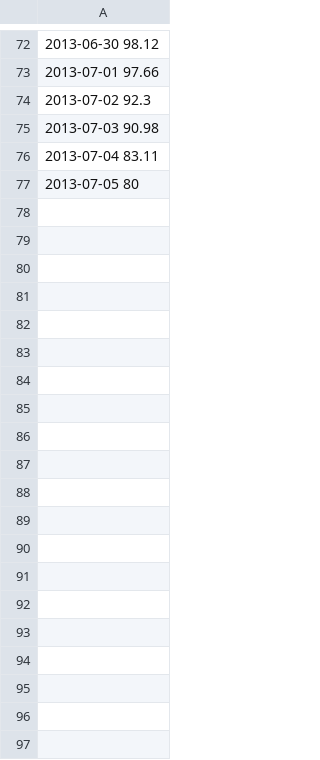
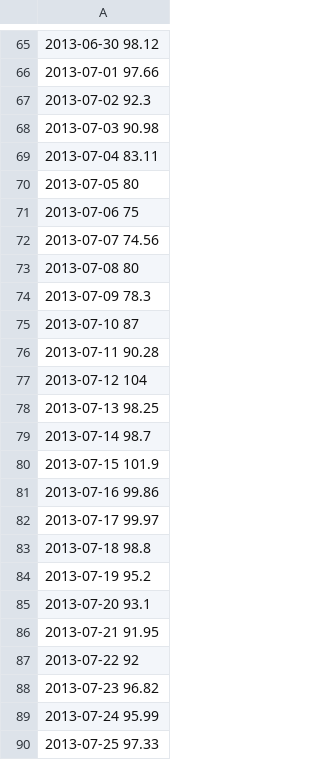
Before and after one commit to NusratTaki12/rdata, a CSV file: scatter1.csv, drawn as a sheet; only a part is shown, gaps mark what is left out; the diff covers the shown part only; the diff names each change by its address in the sheet, - before the commit and + after, or states it on an @@ line.

```diff
--- a/scatter1.csv
+++ b/scatter1.csv
+row 71: 2013-07-06 75
+row 72: 2013-07-07 74.56
+row 73: 2013-07-08 80
+row 74: 2013-07-09 78.3
+row 75: 2013-07-10 87
+row 76: 2013-07-11 90.28
+row 77: 2013-07-12 104
+row 78: 2013-07-13 98.25
+row 79: 2013-07-14 98.7
+row 80: 2013-07-15 101.9
+row 81: 2013-07-16 99.86
+row 82: 2013-07-17 99.97
+row 83: 2013-07-18 98.8
+row 84: 2013-07-19 95.2
+row 85: 2013-07-20 93.1
+row 86: 2013-07-21 91.95
+row 87: 2013-07-22 92
+row 88: 2013-07-23 96.82
+row 89: 2013-07-24 95.99
+row 90: 2013-07-25 97.33
```
Also changed, not shown: 99 added rows and 7 removed rows elsewhere in this file.
